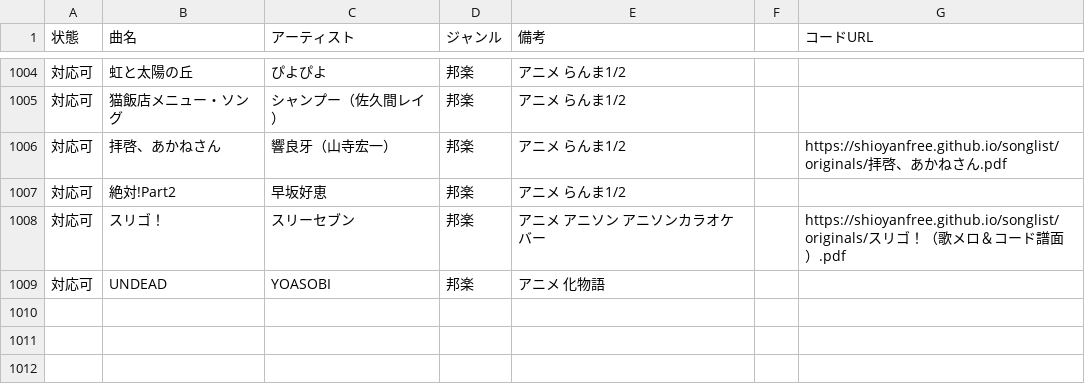
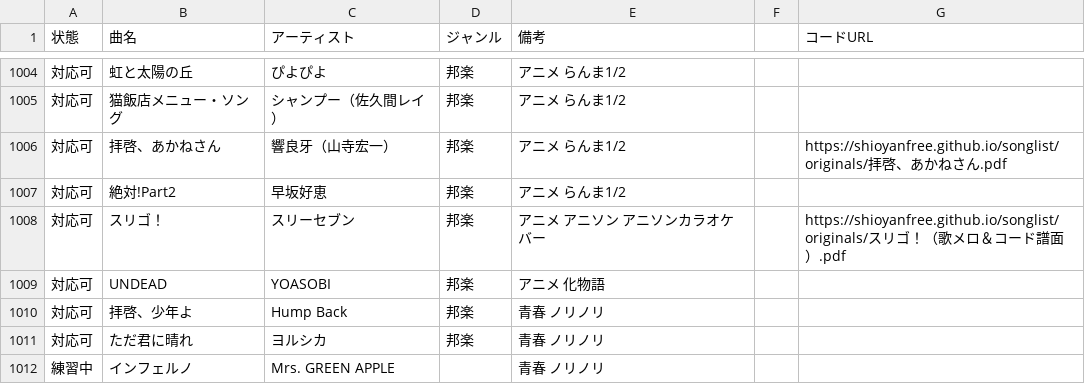
Before and after one commit to SHIOYANfree/songlist, a CSV file: songs.csv, drawn as a sheet; only a part is shown, gaps mark what is left out.

Commit message:
Add files via upload

```diff
--- a/songs.csv
+++ b/songs.csv
@@ -1010 +1010,4 @@
 対応可,UNDEAD,YOASOBI,邦楽,アニメ　化物語,,
+対応可,拝啓、少年よ,Hump Back,邦楽,青春　ノリノリ,,
+対応可,ただ君に晴れ,ヨルシカ,邦楽,青春　ノリノリ,,
+練習中,インフェルノ,Mrs. GREEN APPLE,,青春　ノリノリ,,
```
